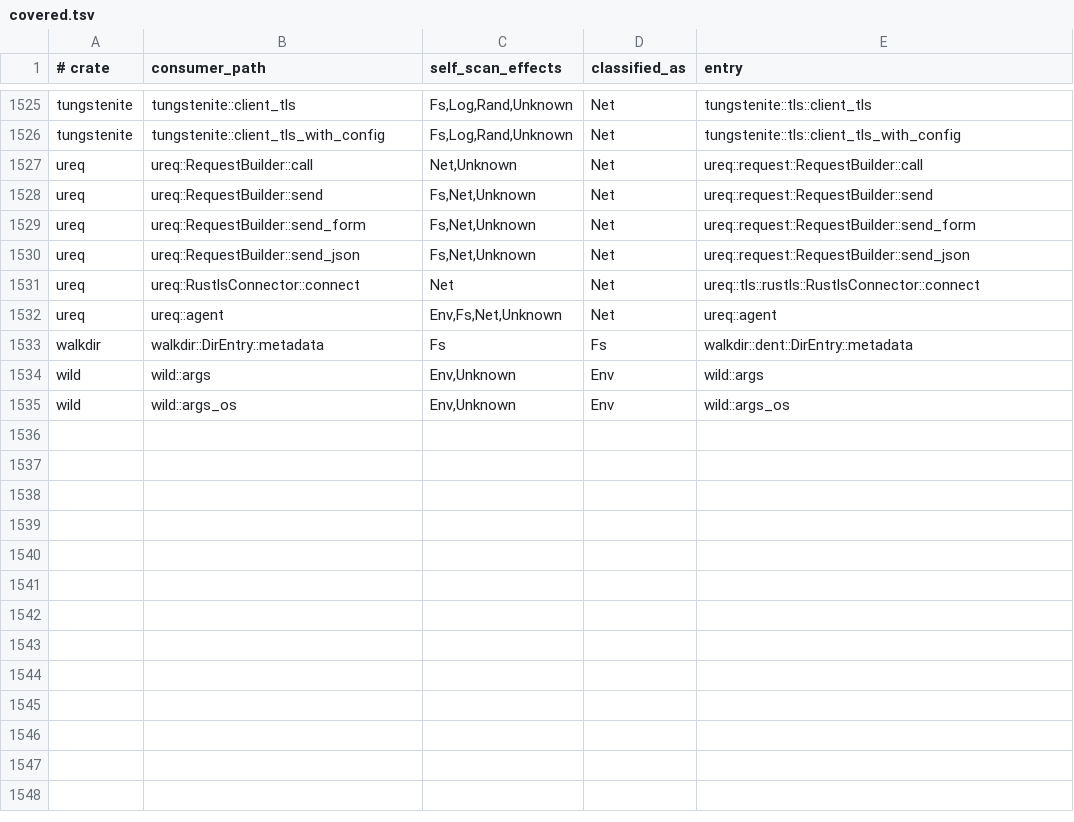
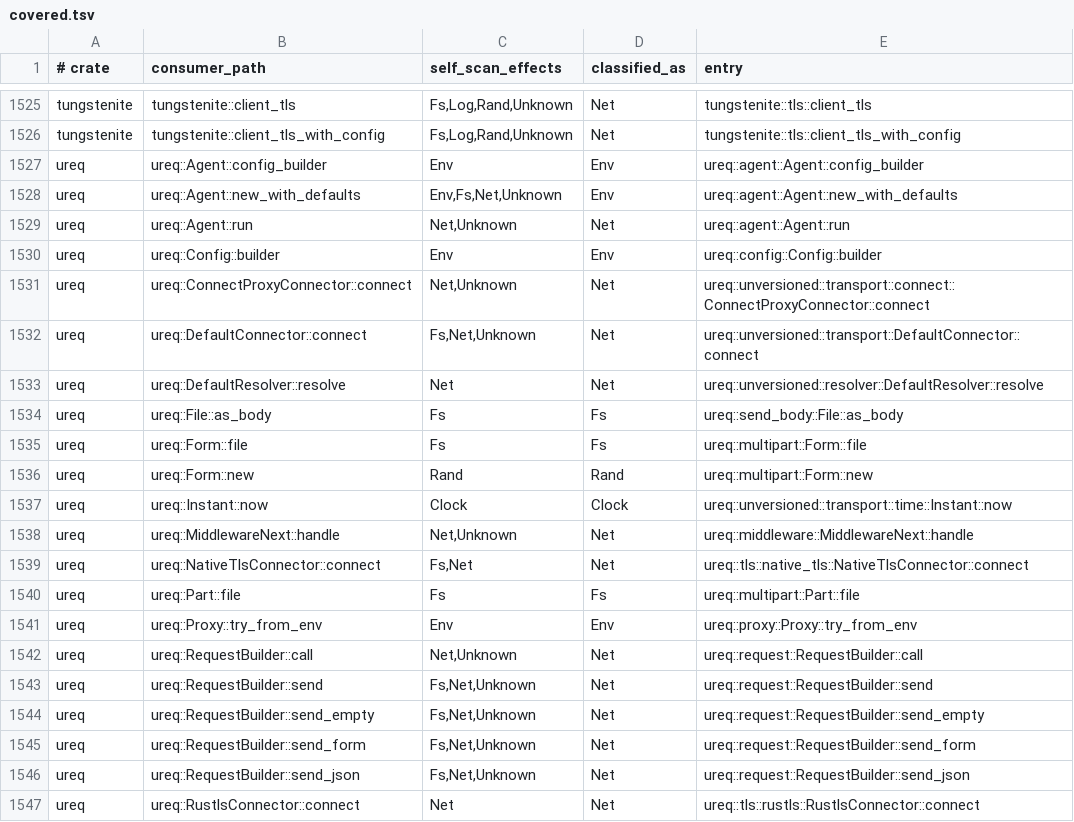
Before and after one commit to tombaldwin/candor-rust, a TSV file: eval/coverage-gate/covered.tsv, drawn as a sheet; only a part is shown, gaps mark what is left out; the shorter side is filled out with more unchanged rows; the diff covers the shown part only; the diff names each change by its address in the sheet, - before the commit and + after, or states it on an @@ line.

```diff
--- a/eval/coverage-gate/covered.tsv
+++ b/eval/coverage-gate/covered.tsv
+row 1527: ureq | ureq::Agent::config_builder | Env | Env | ureq::agent::Agent::config_builder
+row 1528: ureq | ureq::Agent::new_with_defaults | Env,Fs,Net,Unknown | Env | ureq::agent::Agent::new_with_defaults
+row 1529: ureq | ureq::Agent::run | Net,Unknown | Net | ureq::agent::Agent::run
+row 1530: ureq | ureq::Config::builder | Env | Env | ureq::config::Config::builder
+row 1531: ureq | ureq::ConnectProxyConnector::connect | Net,Unknown | Net | ureq::unversioned::transport::connect::ConnectProxyConnector::connect
+row 1532: ureq | ureq::DefaultConnector::connect | Fs,Net,Unknown | Net | ureq::unversioned::transport::DefaultConnector::connect
+row 1533: ureq | ureq::DefaultResolver::resolve | Net | Net | ureq::unversioned::resolver::DefaultResolver::resolve
+row 1534: ureq | ureq::File::as_body | Fs | Fs | ureq::send_body::File::as_body
+row 1535: ureq | ureq::Form::file | Fs | Fs | ureq::multipart::Form::file
+row 1536: ureq | ureq::Form::new | Rand | Rand | ureq::multipart::Form::new
+row 1537: ureq | ureq::Instant::now | Clock | Clock | ureq::unversioned::transport::time::Instant::now
+row 1538: ureq | ureq::MiddlewareNext::handle | Net,Unknown | Net | ureq::middleware::MiddlewareNext::handle
+row 1539: ureq | ureq::NativeTlsConnector::connect | Fs,Net | Net | ureq::tls::native_tls::NativeTlsConnector::connect
+row 1540: ureq | ureq::Part::file | Fs | Fs | ureq::multipart::Part::file
+row 1541: ureq | ureq::Proxy::try_from_env | Env | Env | ureq::proxy::Proxy::try_from_env
+row 1544: ureq | ureq::RequestBuilder::send_empty | Fs,Net,Unknown | Net | ureq::request::RequestBuilder::send_empty
```
Also changed, not shown: 7 added rows elsewhere in this file, eval/coverage-gate/grandfathered.tsv, eval/coverage-gate/open.tsv, 5 other files.
